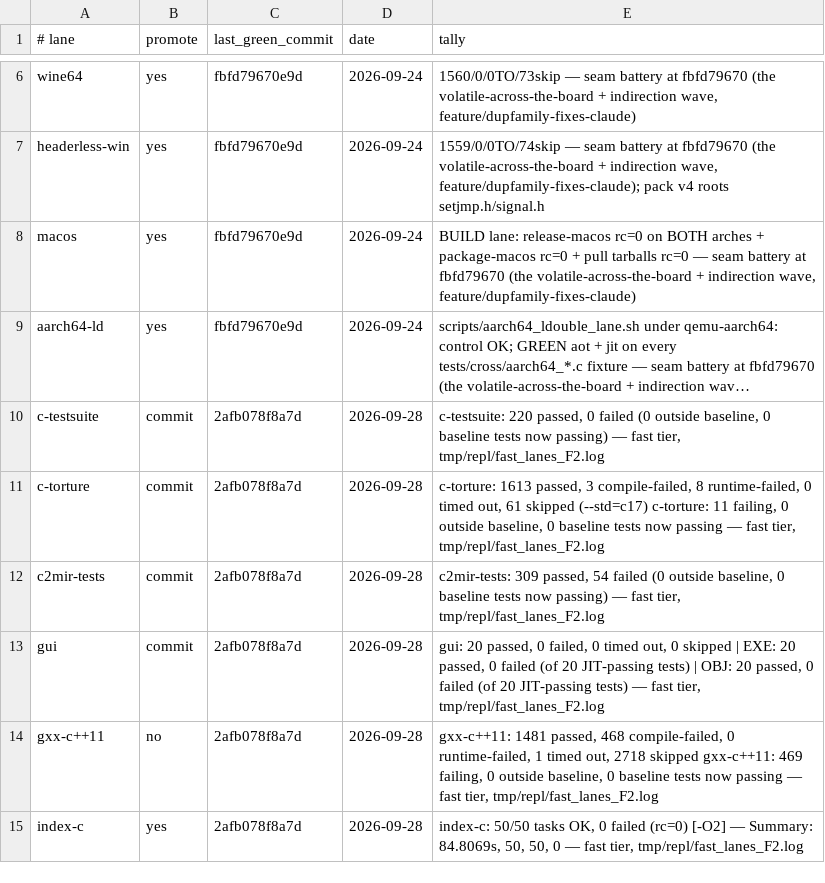
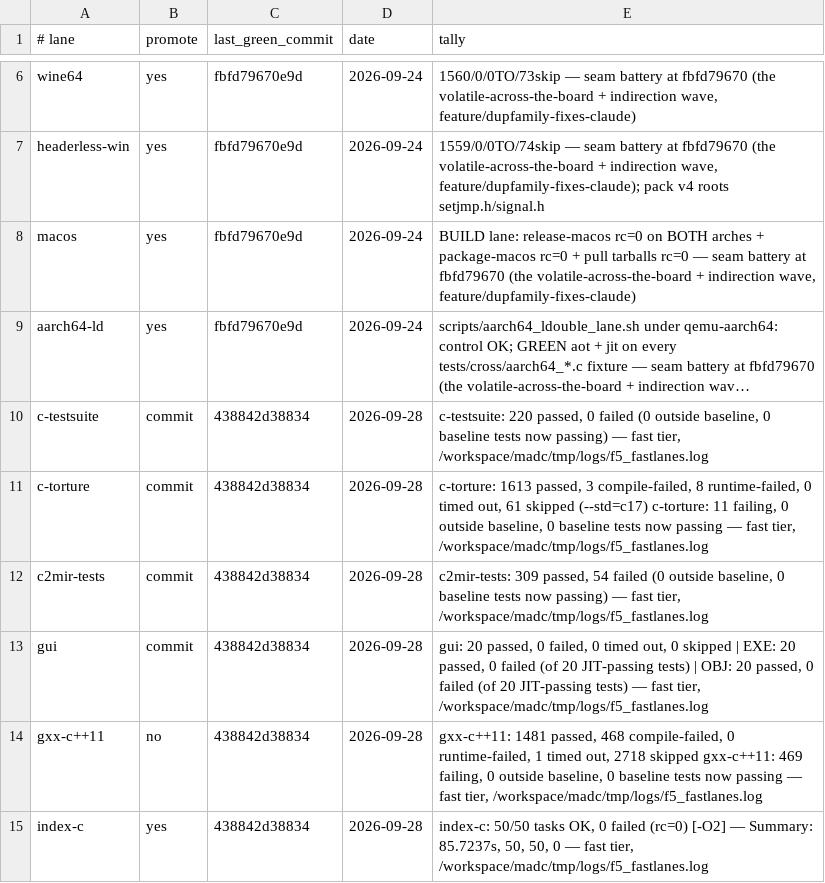
Before and after one commit to derekbsnider/madc, a TSV file: docs/lane-status.tsv, drawn as a sheet; only a part is shown, gaps mark what is left out; long unchanged cells end in …; the diff names each change by its address in the sheet, - before the commit and + after, or states it on an @@ line.

```diff
--- a/docs/lane-status.tsv
+++ b/docs/lane-status.tsv
-C10:C15 (last_green_commit): 2afb078f8a7d
+C10:C15 (last_green_commit): 438842d38834
-E10 (tally): …fast tier, tmp/repl/fast_lanes_F2.log
+E10 (tally): …fast tier, /workspace/madc/tmp/logs/f5_fastlanes.log
-E11 (tally): …fast tier, tmp/repl/fast_lanes_F2.log
+E11 (tally): …fast tier, /workspace/madc/tmp/logs/f5_fastlanes.log
-E12 (tally): …fast tier, tmp/repl/fast_lanes_F2.log
+E12 (tally): …fast tier, /workspace/madc/tmp/logs/f5_fastlanes.log
-E13 (tally): …fast tier, tmp/repl/fast_lanes_F2.log
+E13 (tally): …fast tier, /workspace/madc/tmp/logs/f5_fastlanes.log
-E14 (tally): …fast tier, tmp/repl/fast_lanes_F2.log
+E14 (tally): …fast tier, /workspace/madc/tmp/logs/f5_fastlanes.log
-E15 (tally): …— Summary: 84.8069s, 50, 50, 0 — fast tier, tmp/repl/fast_lanes_F2.log
+E15 (tally): …— Summary: 85.7237s, 50, 50, 0 — fast tier, /workspace/madc/tmp/logs/f5_fastlanes.log
```
